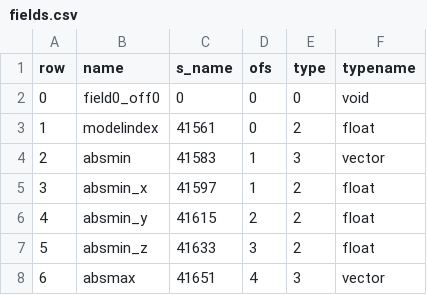
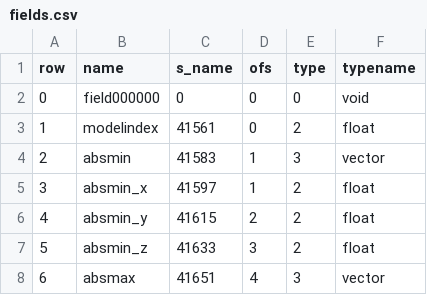
Before and after one commit to nickgovier/DeQCC, a CSV file: output/fields.csv, drawn as a sheet; only a part is shown.

```diff
--- a/output/fields.csv
+++ b/output/fields.csv
@@ -1,3 +1,3 @@
 row,name,s_name,ofs,type,typename
-0,field0_off0,0,0,0,void
+0,field000000,0,0,0,void
 1,modelindex,41561,0,2,float
```
Also changed, not shown: obotsoutput/fields.csv, obotsoutput/functions.csv, 48 other files.
